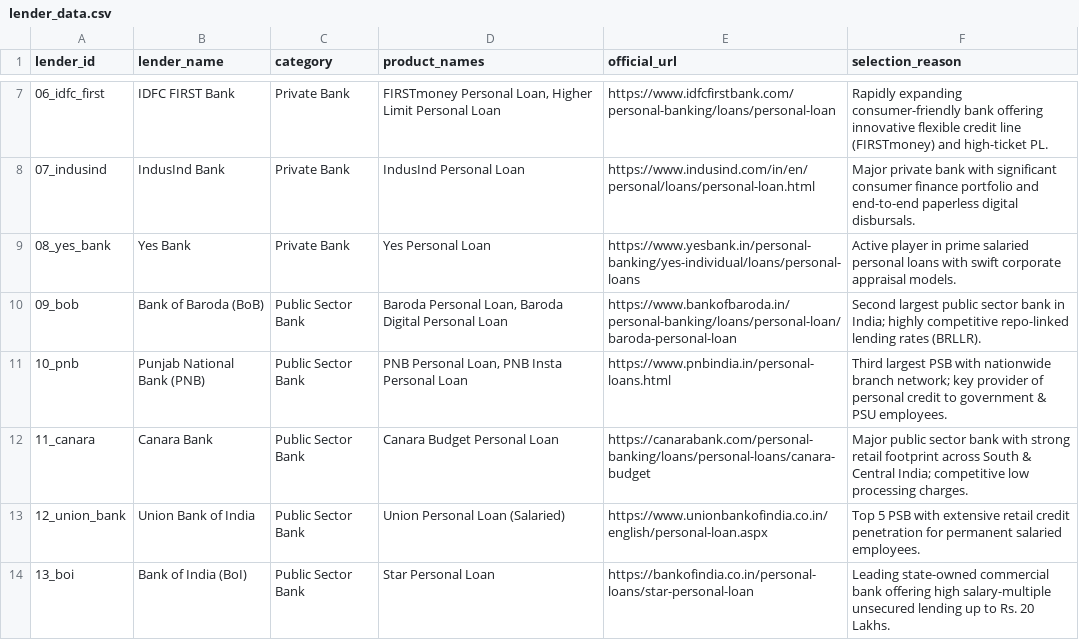
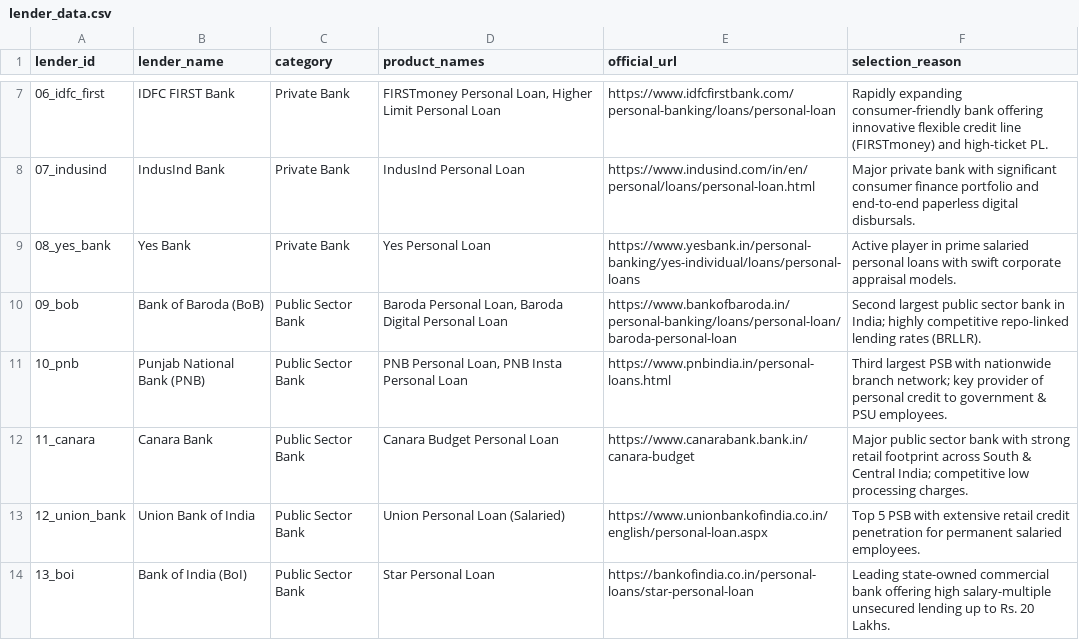
Before and after one commit to jankipatel20/personal-loan-eligibility, a CSV file: data/lender_data.csv, drawn as a sheet; only a part is shown, gaps mark what is left out.

```diff
--- a/data/lender_data.csv
+++ b/data/lender_data.csv
@@ -11,3 +11,3 @@ lender_id,lender_name,category,product_names,official_url,selection_reason
 10_pnb,Punjab National Bank (PNB),Public Sector Bank,"PNB Personal Loan, PNB Insta Personal Loan",https://www.pnbindia.in/personal-loans.html,Third largest PSB with nationwide branch network; key provider of personal credit to government & PSU employees.
-11_canara,Canara Bank,Public Sector Bank,Canara Budget Personal Loan,https://canarabank.com/personal-banking/loans/personal-loans/canara-budget,Major public sector bank with strong retail footprint across South & Central India; competitive low processing charges.
+11_canara,Canara Bank,Public Sector Bank,Canara Budget Personal Loan,https://www.canarabank.bank.in/canara-budget,Major public sector bank with strong retail footprint across South & Central India; competitive low processing charges.
 12_union_bank,Union Bank of India,Public Sector Bank,Union Personal Loan (Salaried),https://www.unionbankofindia.co.in/english/personal-loan.aspx,Top 5 PSB with extensive retail credit penetration for permanent salaried employees.
```
Also changed, not shown: data/lender_rules.csv, data/lender_rules_matrix.csv, 4 other files.
